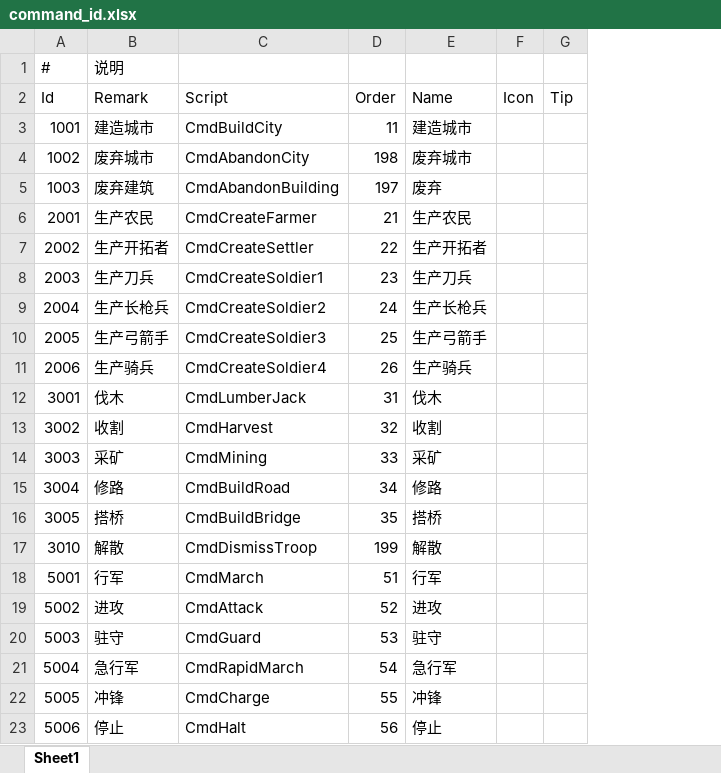
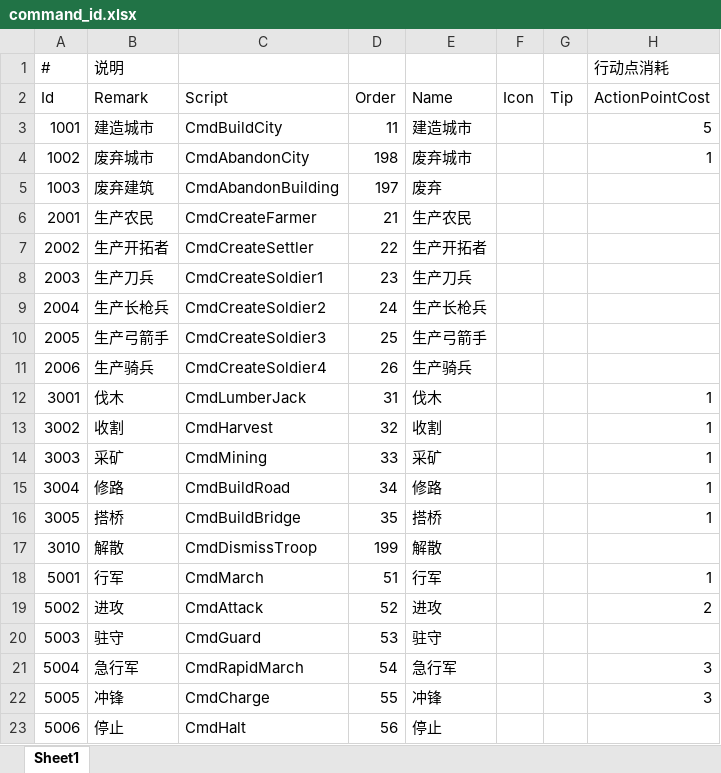
Before and after one commit to footman136/hexmap-democlient, an Excel workbook: Assets/StreamingAssets/Data/command_id.xlsx, sheet Sheet1, drawn as a sheet; values as stored, in another font and other column widths than the file's, no borders; the diff names each change by its address in the sheet, - before the commit and + after, or states it on an @@ line.

```diff
--- a/Assets/StreamingAssets/Data/command_id.xlsx (sheet Sheet1)
+++ b/Assets/StreamingAssets/Data/command_id.xlsx (sheet Sheet1)
+column H (ActionPointCost), row 1: 行动点消耗; rows 3-22: 5 | 1 |  |  |  |  |  |  |  | 1 | 1 | 1 | 1 | 1 |  | 1 | 2 |  | 3 | 3
```
Also changed, not shown: 27 other files.
